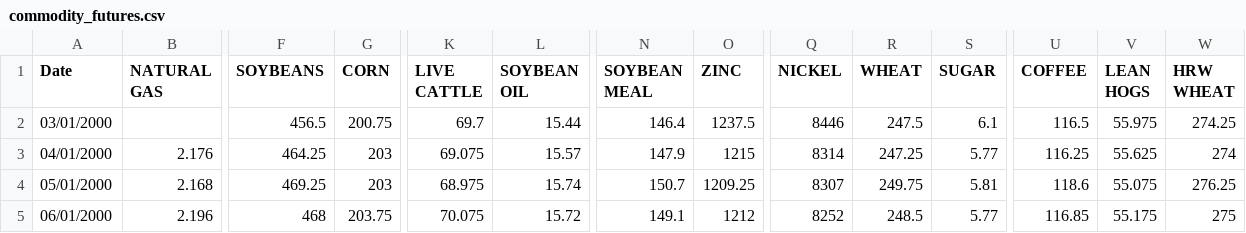
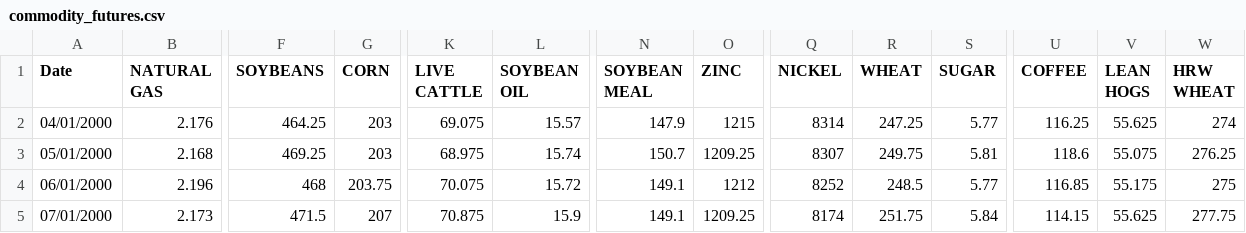
Before and after one commit to holmesbenjamin/mdm3g11trading, a CSV file: datasets/commodity_futures.csv, drawn as a sheet; only a part is shown, gaps mark what is left out; the shorter side is filled out with more unchanged rows; rows hold the shown columns only; the diff names each change by its address in the sheet, - before the commit and + after, or states it on an @@ line.

Commit message:
changed datasets

```diff
--- a/datasets/commodity_futures.csv
+++ b/datasets/commodity_futures.csv
-row 2: 03/01/2000 |  | 456.5 | 200.75 | 69.7 | 15.44 | 146.4 | 1237.5 | 8446 | 247.5 | 6.1 | 116.5 | 55.975 | 274.25
```
Also changed, not shown: 1 other file.
